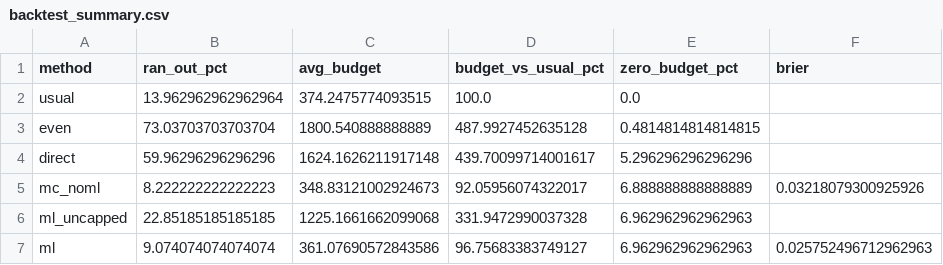
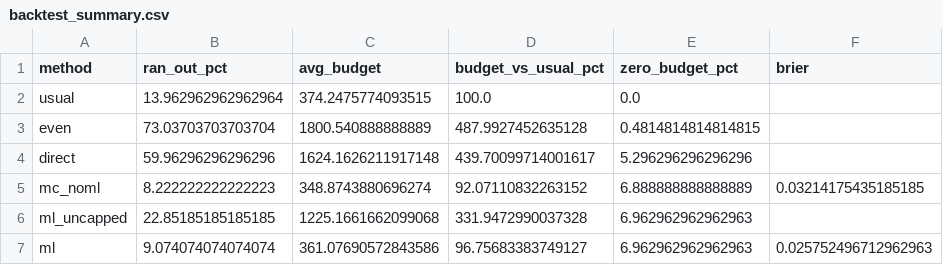
Before and after one commit to Panupong-xD/KBTG-Hackathon, a CSV file: ml/output/backtest_summary.csv, drawn as a sheet.

```diff
--- a/ml/output/backtest_summary.csv
+++ b/ml/output/backtest_summary.csv
@@ -4,3 +4,3 @@ even,73.03703703703704,1800.540888888889,487.9927452635128,0.4814814814814815,
 direct,59.96296296296296,1624.1626211917148,439.70099714001617,5.296296296296296,
-mc_noml,8.222222222222223,348.83121002924673,92.05956074322017,6.888888888888889,0.03218079300925926
+mc_noml,8.222222222222223,348.8743880696274,92.07110832263152,6.888888888888889,0.03214175435185185
 ml_uncapped,22.85185185185185,1225.1661662099068,331.9472990037328,6.962962962962963,
```
Also changed, not shown: ml/output/backtest_by_persona.csv, ml/output/backtest_by_risk.csv, 4 other files.
